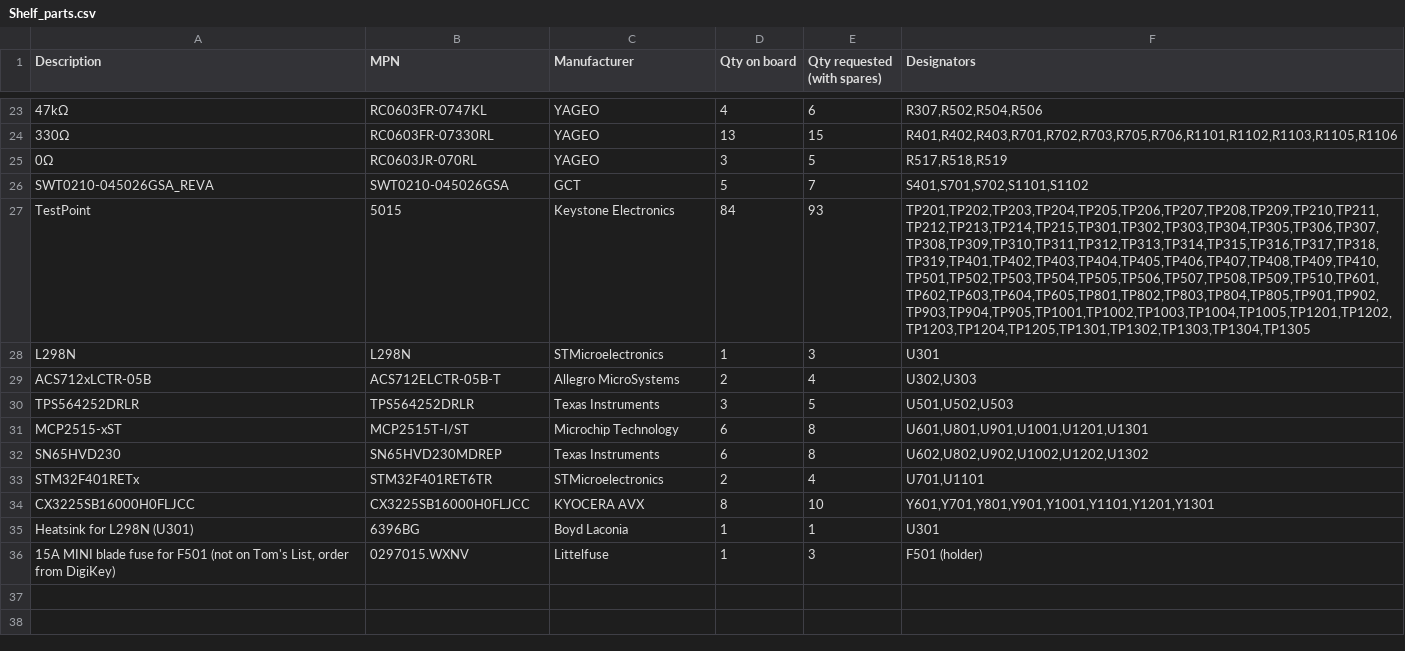
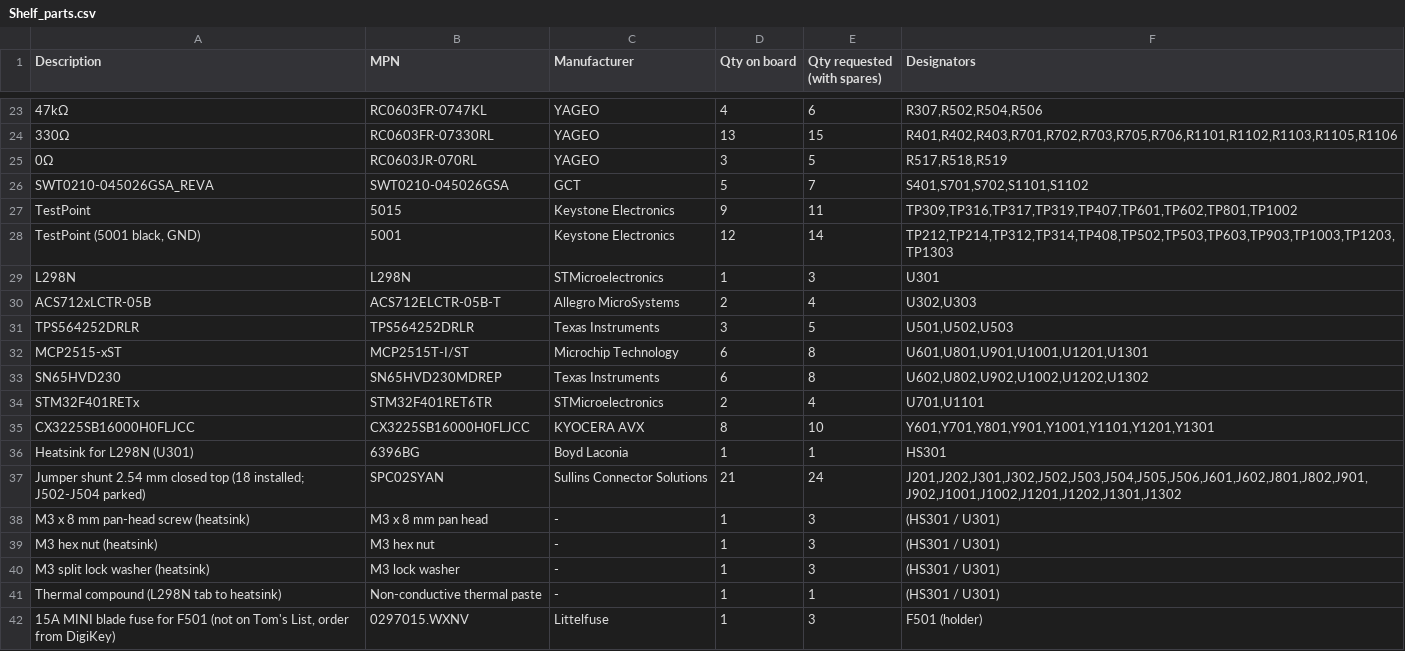
Before and after one commit to johnb302/cmu-embedded, a CSV file: pcb/bom/Shelf_parts.csv, drawn as a sheet; only a part is shown, gaps mark what is left out; addresses are those after the commit; the diff names each change by its address in the sheet, - before the commit and + after, or states it on an @@ line.

```diff
--- a/pcb/bom/Shelf_parts.csv
+++ b/pcb/bom/Shelf_parts.csv
-D27 (Qty on board): 84
+D27 (Qty on board): 9
-E27 (Qty requested (with spares)): 93
+E27 (Qty requested (with spares)): 11
-F27 (Designators): TP201,TP202,TP203,TP204,TP205,TP206,TP207,TP208,TP209,TP210,TP211,TP212,TP213,TP214,TP215,TP301,TP302,TP303,TP304,TP305,TP306,TP307,TP308,TP309,TP310,TP311,TP312,TP313,TP314,TP315,TP316,TP317,TP318,TP319,TP401,TP402,TP403,TP404,TP405,TP406,TP407,TP408,TP409,TP410,TP501,TP502,TP503,TP504,TP505,TP506,TP507,TP508,TP509,TP510,TP601,TP602,TP603,TP604,TP605,TP801,TP802,TP803,TP804,TP805,TP901,TP902,TP903,TP904,TP905,TP1001,TP1002,TP1003,TP1004,TP1005,TP1201,TP1202,TP1203,TP1204,TP1205,TP1301,TP1302,TP1303,TP1304,TP1305
+F27 (Designators): TP309,TP316,TP317,TP319,TP407,TP601,TP602,TP801,TP1002
+row 28: TestPoint (5001 black, GND) | 5001 | Keystone Electronics | 12 | 14 | TP212,TP214,TP312,TP314,TP408,TP502,TP503,TP603,TP903,TP1003,TP1203,TP1303
-F36 (Designators): U301
+F36 (Designators): HS301
+row 37: Jumper shunt 2.54 mm closed top (18 installed; J502-J504 parked) | SPC02SYAN | Sullins Connector Solutions | 21 | 24 | J201,J202,J301,J302,J502,J503,J504,J505,J506,J601,J602,J801,J802,J901,J902,J1001,J1002,J1201,J1202,J1301,J1302
+row 38: M3 x 8 mm pan-head screw (heatsink) | M3 x 8 mm pan head | - | 1 | 3 | (HS301 / U301)
+row 39: M3 hex nut (heatsink) | M3 hex nut | - | 1 | 3 | (HS301 / U301)
+row 40: M3 split lock washer (heatsink) | M3 lock washer | - | 1 | 3 | (HS301 / U301)
+row 41: Thermal compound (L298N tab to heatsink) | Non-conductive thermal paste | - | 1 | 1 | (HS301 / U301)
```
Also changed, not shown: pcb/bom/BOM_JLCPCB.csv, pcb/bom/BOM_full.csv, 28 other files.
